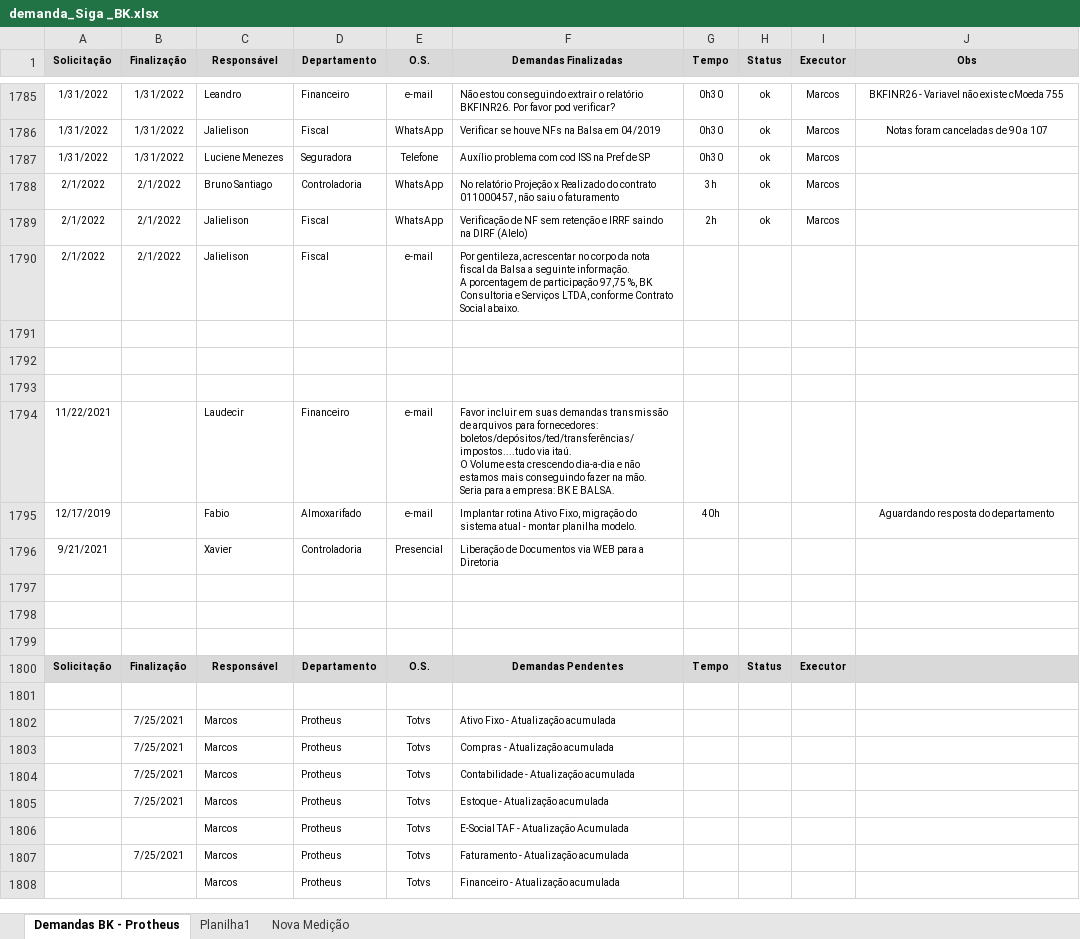
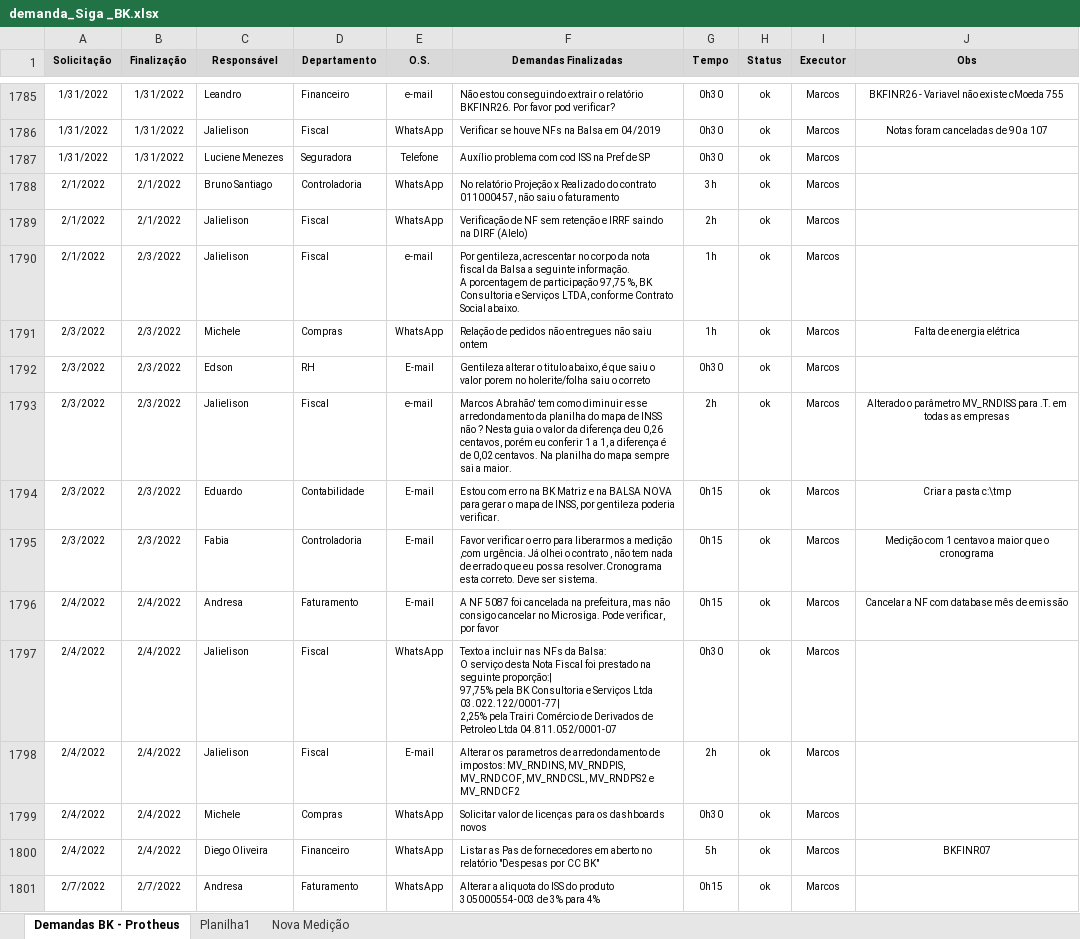
Before and after one commit to marcos-abrahao/bk, an Excel workbook: demanda_Siga _BK.xlsx, sheet Demandas BK - Protheus, drawn as a sheet; only a part is shown, gaps mark what is left out; the shorter side is filled out with more unchanged rows; values as stored, in another font and other column widths than the file's, no borders; ↵ is a line break in a cell; the diff covers the shown part only; the diff names each change by its address in the sheet, - before the commit and + after, or states it on an @@ line.

```diff
--- a/demanda_Siga _BK.xlsx (sheet Demandas BK - Protheus)
+++ b/demanda_Siga _BK.xlsx (sheet Demandas BK - Protheus)
-B1790 (Finalização): 2/1/2022
+B1790 (Finalização): 2/3/2022
-G1790 (Tempo): (empty)
+G1790 (Tempo): 1h
-H1790 (Status): (empty)
+H1790 (Status): ok
-I1790 (Executor): (empty)
+I1790 (Executor): Marcos
+row 1791: 2/3/2022 | 2/3/2022 | Michele | Compras | WhatsApp | Relação de pedidos não entregues não saiu ontem | 1h | ok | Marcos | Falta de energia elétrica
+row 1792: 2/3/2022 | 2/3/2022 | Edson | RH | E-mail | Gentileza alterar o titulo abaixo, é que saiu o valor porem no holerite/folha saiu o correto | 0h30 | ok | Marcos
+row 1793: 2/3/2022 | 2/3/2022 | Jalielison | Fiscal | e-mail | Marcos Abrahão' tem como diminuir esse arredondamento da planilha do mapa de INSS não ? Nesta guia o valor da diferença deu 0,26 centavos, porém eu conferir 1 a 1, a diferença é de 0,02 centavos. Na planilha do mapa sempre sai a maior. | 2h | ok | Marcos | Alterado o parâmetro MV_RNDISS para .T. em todas as empresas
+row 1794: 2/3/2022 | 2/3/2022 | Eduardo | Contabilidade | E-mail | Estou com erro na BK Matriz e na BALSA NOVA para gerar o mapa de INSS, por gentileza poderia verificar. | 0h15 | ok | Marcos | Criar a pasta c:\tmp
+row 1795: 2/3/2022 | 2/3/2022 | Fabia | Controladoria | E-mail | Favor verificar o erro para liberarmos a medição ,com urgência. Já olhei o contrato , não tem nada de errado que eu possa resolver.Cronograma esta correto. Deve ser sistema. | 0h15 | ok | Marcos | Medição com 1 centavo a maior que o cronograma
+row 1796: 2/4/2022 | 2/4/2022 | Andresa | Faturamento | E-mail | A NF 5087 foi cancelada na prefeitura, mas não consigo cancelar no Microsiga. Pode verificar, por favor | 0h15 | ok | Marcos | Cancelar a NF com database mês de emissão
+row 1797: 2/4/2022 | 2/4/2022 | Jalielison | Fiscal | WhatsApp | Texto a incluir nas NFs da Balsa: ↵ O serviço desta Nota Fiscal foi prestado na seguinte proporção:| ↵ 97,75% pela BK Consultoria e Serviços Ltda 03.022.122/0001-77| ↵ 2,25% pela Trairi Comércio de Derivados de Petroleo Ltda 04.811.052/0001-07 | 0h30 | ok | Marcos
+row 1798: 2/4/2022 | 2/4/2022 | Jalielison | Fiscal | E-mail | Alterar os parametros de arredondamento de impostos: MV_RNDINS, MV_RNDPIS, MV_RNDCOF, MV_RNDCSL, MV_RNDPS2 e MV_RNDCF2 | 2h | ok | Marcos
+row 1799: 2/4/2022 | 2/4/2022 | Michele | Compras | WhatsApp | Solicitar valor de licenças para os dashboards novos | 0h30 | ok | Marcos
+row 1800: 2/4/2022 | 2/4/2022 | Diego Oliveira | Financeiro | WhatsApp | Listar as Pas de fornecedores em aberto no relatório "Despesas por CC BK" | 5h | ok | Marcos | BKFINR07
+row 1801: 2/7/2022 | 2/7/2022 | Andresa | Faturamento | WhatsApp | Alterar a aliquota do ISS do produto 305000554-003 de 3% para 4% | 0h15 | ok | Marcos
```
Also changed, not shown: 11 added rows elsewhere in this sheet, 4 other files.
